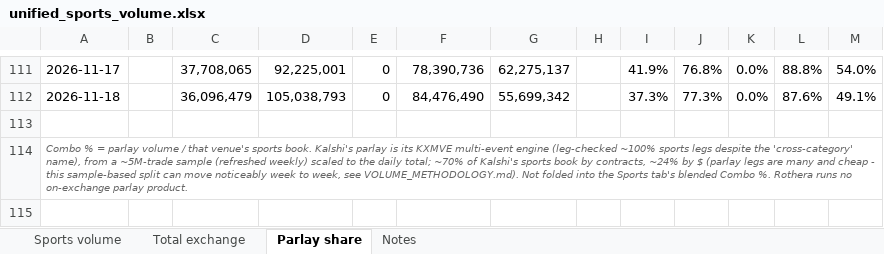
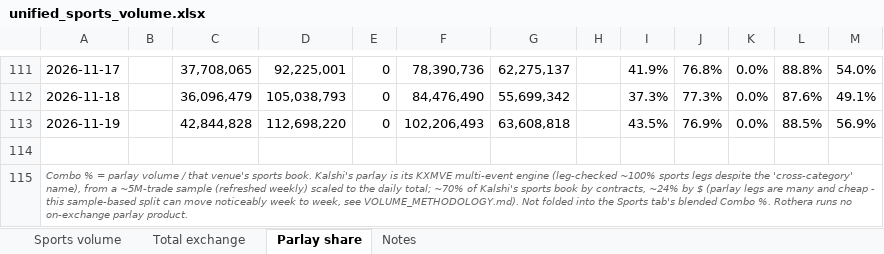
Before and after one commit to yager2/sports-volume, an Excel workbook: unified_sports_volume.xlsx, sheet Parlay share, drawn as a sheet; only a part is shown, gaps mark what is left out; values as stored, in another font and other column widths than the file's, no borders; the diff names each change by its address in the sheet, - before the commit and + after, or states it on an @@ line.

```diff
--- a/unified_sports_volume.xlsx (sheet Parlay share)
+++ b/unified_sports_volume.xlsx (sheet Parlay share)
+row 113: 2026-11-19 |  | 42,844,828 | 112,698,220 | 0 | 102,206,493 | 63,608,818 |  | 43.5% | 76.9% | 0.0% | 88.5% | 56.9%
```
Also changed, not shown: sheet Sports volume, sheet Total exchange, sheet Notes, 17 other files.
